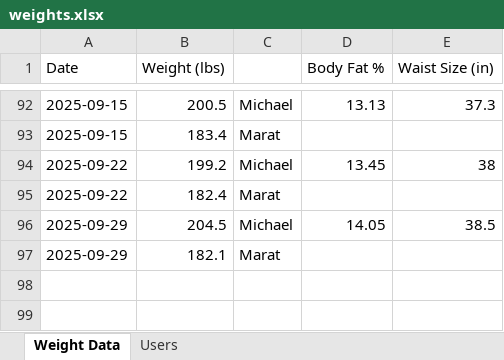
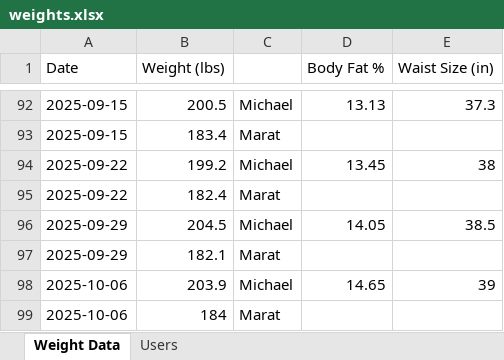
Before and after one commit to mmachen/python-weight-tracker, an Excel workbook: weights.xlsx, sheet Weight Data, drawn as a sheet; only a part is shown, gaps mark what is left out; values as stored, in another font and other column widths than the file's, no borders; the diff names each change by its address in the sheet, - before the commit and + after, or states it on an @@ line.

Commit message:
new week

```diff
--- a/weights.xlsx (sheet Weight Data)
+++ b/weights.xlsx (sheet Weight Data)
+row 98: 2025-10-06 | 203.9 | Michael | 14.65 | 39
+row 99: 2025-10-06 | 184 | Marat
```
